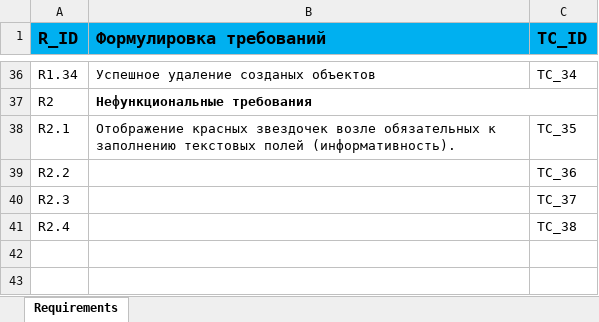
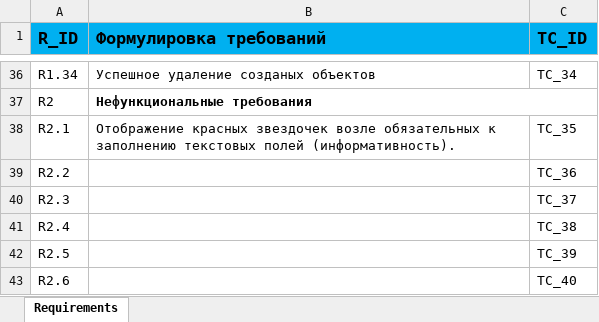
Before and after one commit to maximcherviakov/ta.sm21.maximcherviakov, an Excel workbook: docs/TA.Final.Requirements.MaximCherviakov.xlsx, sheet Requirements, drawn as a sheet; only a part is shown, gaps mark what is left out; values as stored, in another font and other column widths than the file's, no borders; the diff names each change by its address in the sheet, - before the commit and + after, or states it on an @@ line.

Commit message:
Half of work done

```diff
--- a/docs/TA.Final.Requirements.MaximCherviakov.xlsx (sheet Requirements)
+++ b/docs/TA.Final.Requirements.MaximCherviakov.xlsx (sheet Requirements)
+row 42: R2.5 |  | TC_39
+row 43: R2.6 |  | TC_40
```
